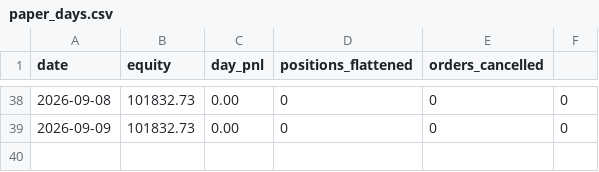
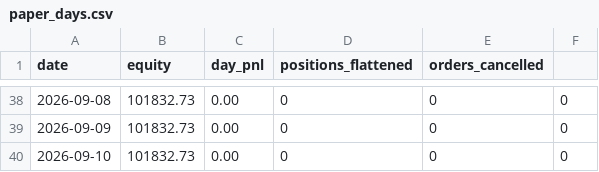
Before and after one commit to burugupallyprem-coder/systematic-trading-research, a CSV file: data/paper_days.csv, drawn as a sheet; only a part is shown, gaps mark what is left out; the diff names each change by its address in the sheet, - before the commit and + after, or states it on an @@ line.

Commit message:
paper log 20260910T194519Z

```diff
--- a/data/paper_days.csv
+++ b/data/paper_days.csv
+row 40: 2026-09-10 | 101832.73 | 0.00 | 0 | 0 | 0
```
Also changed, not shown: 2 other files.
